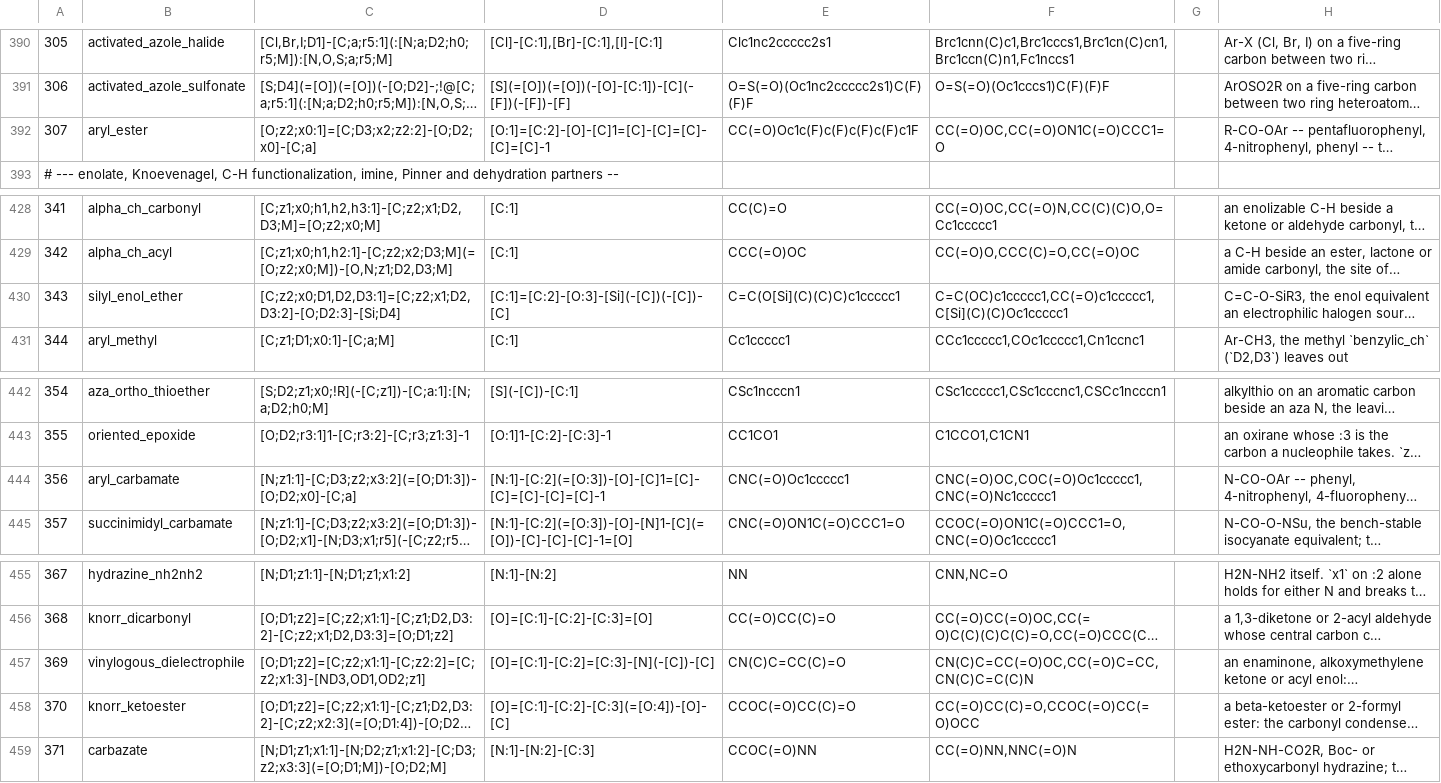
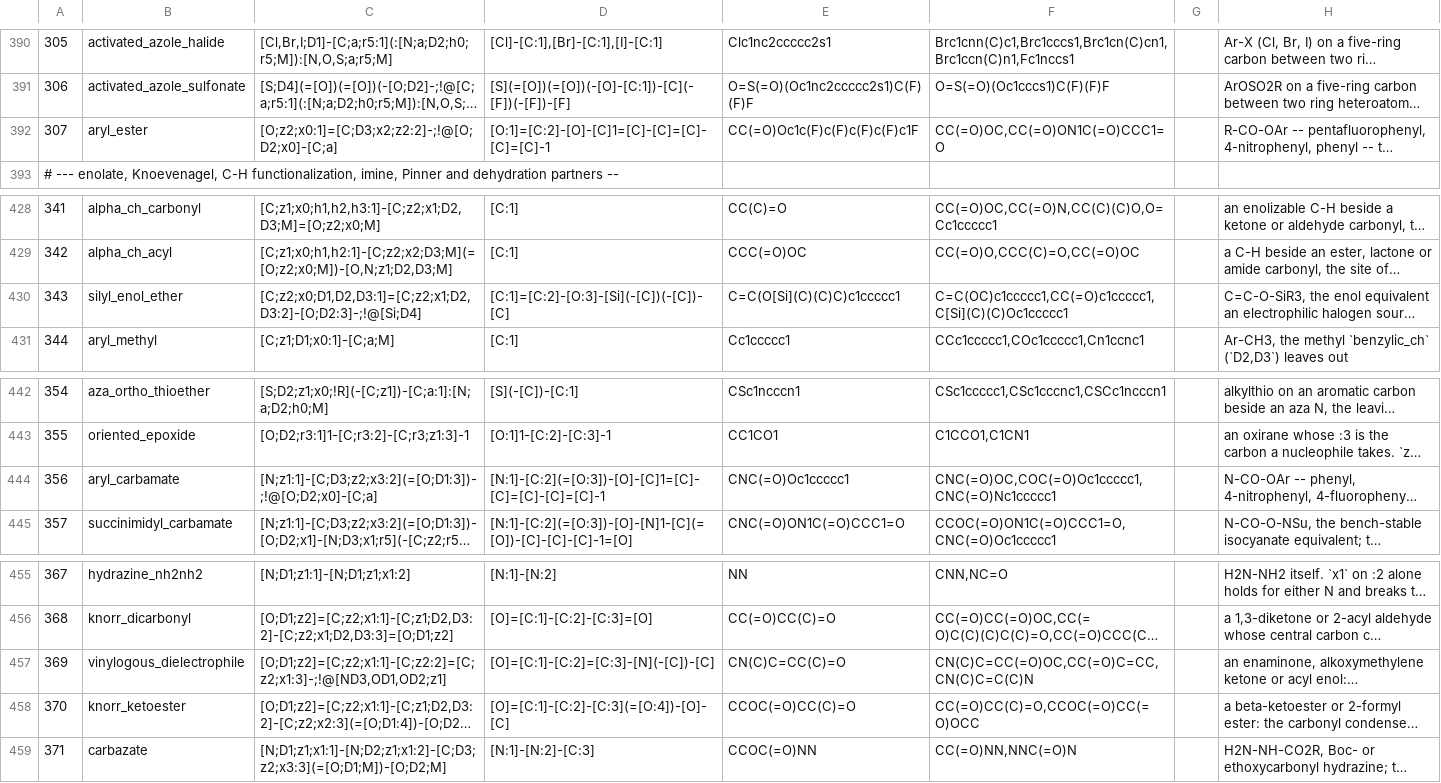
Before and after one commit to chython/chython, a TSV file: chython/reactions/tables/functional.tsv, drawn as a sheet; only a part is shown, gaps mark what is left out; long unchanged cells end in …; the diff covers the shown part only; the diff names each change by its address in the sheet, - before the commit and + after, or states it on an @@ line.

```diff
--- a/chython/reactions/tables/functional.tsv
+++ b/chython/reactions/tables/functional.tsv
-C392: [O;z2;x0:1]=[C;D3;x2;z2:2]-[O;D2;x0]-[C;a]
+C392: [O;z2;x0:1]=[C;D3;x2;z2:2]-;!@[O;D2;x0]-[C;a]
-C430: [C;z2;x0;D1,D2,D3:1]=[C;z2;x1;D2,D3:2]-[O;D2:3]-[Si;D4]
+C430: [C;z2;x0;D1,D2,D3:1]=[C;z2;x1;D2,D3:2]-[O;D2:3]-;!@[Si;D4]
-C444: [N;z1:1]-[C;D3;z2;x3:2](=[O;D1:3])-[O;D2;x0]-[C;a]
+C444: [N;z1:1]-[C;D3;z2;x3:2](=[O;D1:3])-;!@[O;D2;x0]-[C;a]
-C457: [O;D1;z2]=[C;z2;x1:1]-[C;z2:2]=[C;z2;x1:3]-[ND3,OD1,OD2;z1]
+C457: [O;D1;z2]=[C;z2;x1:1]-[C;z2:2]=[C;z2;x1:3]-;!@[ND3,OD1,OD2;z1]
```
Also changed, not shown: 12 edited cells elsewhere in this file.
